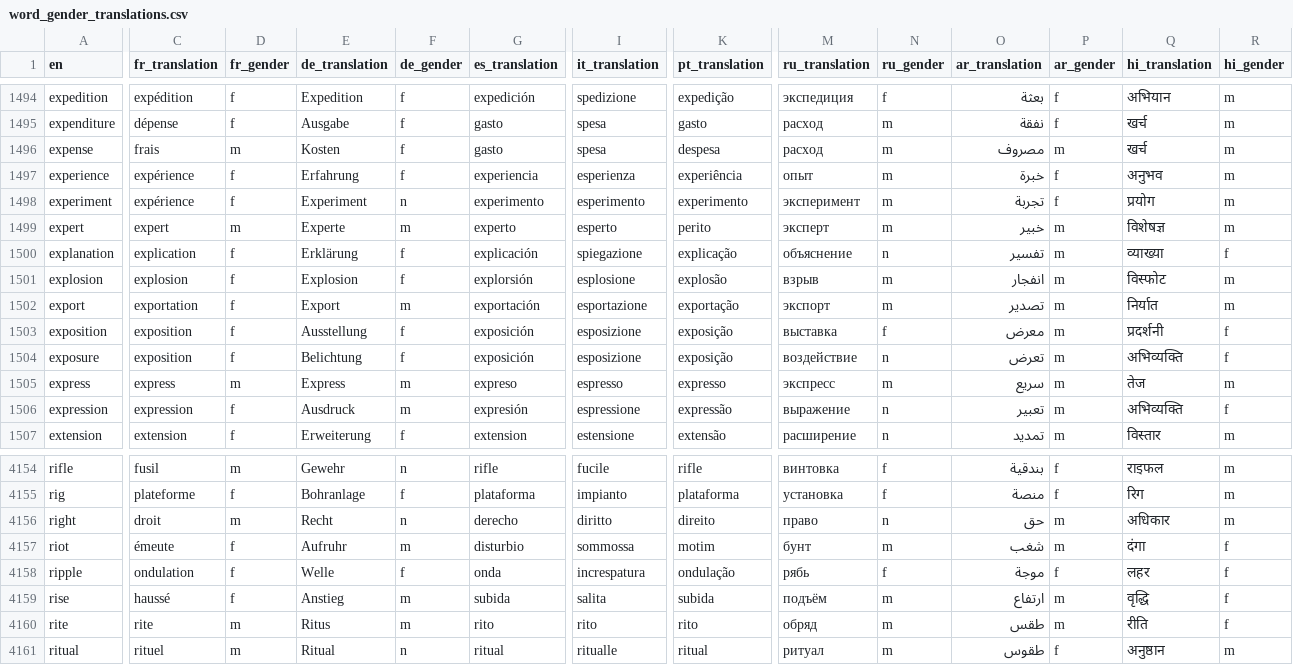
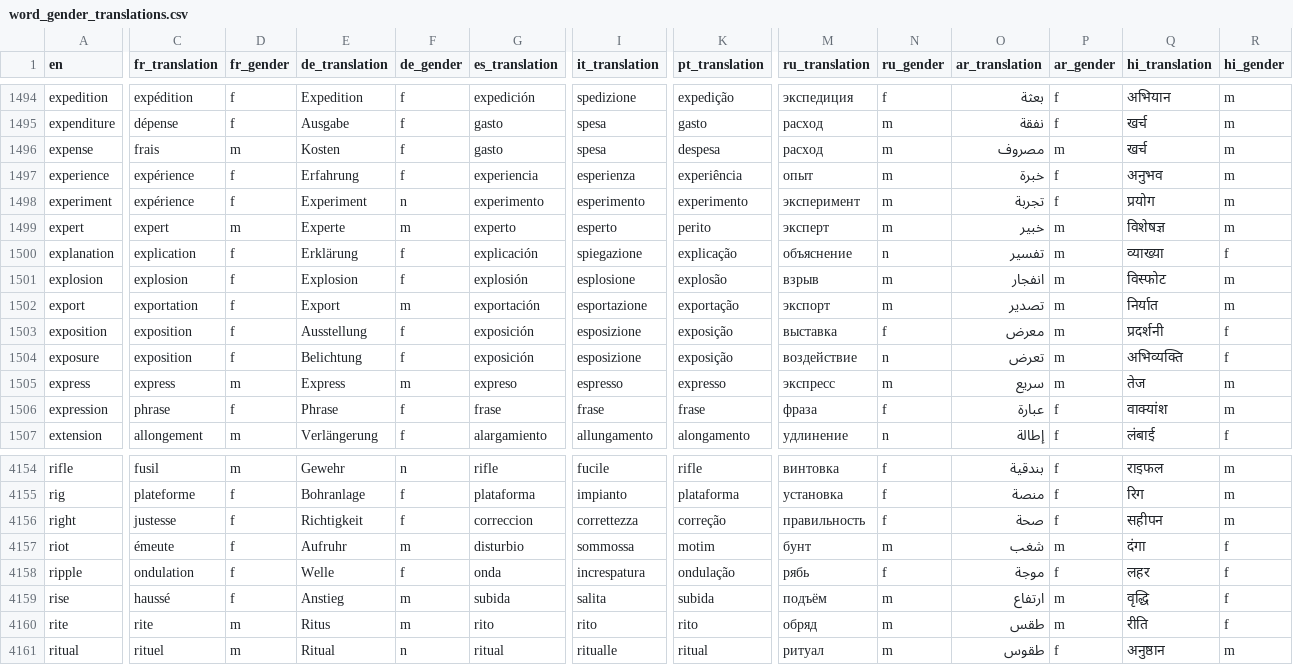
Before and after one commit to kako-jun/noun-gender, a CSV file: data/word_gender_translations.csv, drawn as a sheet; only a part is shown, gaps mark what is left out; the diff covers the shown part only; the diff names each change by its address in the sheet, - before the commit and + after, or states it on an @@ line.

```diff
--- a/data/word_gender_translations.csv
+++ b/data/word_gender_translations.csv
-G1501 (es_translation): explorsión
+G1501 (es_translation): explosión
-C1506 (fr_translation): expression
+C1506 (fr_translation): phrase
-E1506 (de_translation): Ausdruck
+E1506 (de_translation): Phrase
-F1506 (de_gender): m
+F1506 (de_gender): f
-G1506 (es_translation): expresión
+G1506 (es_translation): frase
-I1506 (it_translation): espressione
+I1506 (it_translation): frase
-K1506 (pt_translation): expressão
+K1506 (pt_translation): frase
-M1506 (ru_translation): выражение
+M1506 (ru_translation): фраза
-N1506 (ru_gender): n
+N1506 (ru_gender): f
-O1506 (ar_translation): تعبير
+O1506 (ar_translation): عبارة
-P1506:P1507 (ar_gender): m
+P1506:P1507 (ar_gender): f
-Q1506 (hi_translation): अभिव्यक्ति
+Q1506 (hi_translation): वाक्यांश
-R1506 (hi_gender): f
+R1506 (hi_gender): m
-C1507 (fr_translation): extension
+C1507 (fr_translation): allongement
-D1507 (fr_gender): f
+D1507 (fr_gender): m
-E1507 (de_translation): Erweiterung
+E1507 (de_translation): Verlängerung
-G1507 (es_translation): extension
+G1507 (es_translation): alargamiento
-I1507 (it_translation): estensione
+I1507 (it_translation): allungamento
-K1507 (pt_translation): extensão
+K1507 (pt_translation): alongamento
-M1507 (ru_translation): расширение
+M1507 (ru_translation): удлинение
-O1507 (ar_translation): تمديد
+O1507 (ar_translation): إطالة
-Q1507 (hi_translation): विस्तार
+Q1507 (hi_translation): लंबाई
-R1507 (hi_gender): m
+R1507 (hi_gender): f
-C4156 (fr_translation): droit
+C4156 (fr_translation): justesse
-D4156 (fr_gender): m
+D4156 (fr_gender): f
-E4156 (de_translation): Recht
+E4156 (de_translation): Richtigkeit
-F4156 (de_gender): n
+F4156 (de_gender): f
-G4156 (es_translation): derecho
+G4156 (es_translation): correccion
-I4156 (it_translation): diritto
+I4156 (it_translation): correttezza
-K4156 (pt_translation): direito
+K4156 (pt_translation): correção
-M4156 (ru_translation): право
+M4156 (ru_translation): правильность
-N4156 (ru_gender): n
+N4156 (ru_gender): f
-O4156 (ar_translation): حق
+O4156 (ar_translation): صحة
-P4156 (ar_gender): m
+P4156 (ar_gender): f
-Q4156 (hi_translation): अधिकार
+Q4156 (hi_translation): सहीपन
```
Also changed, not shown: 150 edited cells elsewhere in this file, 2 other files.
